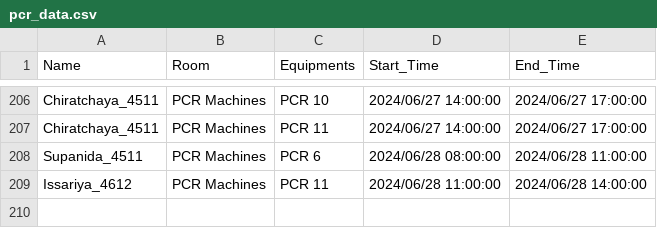
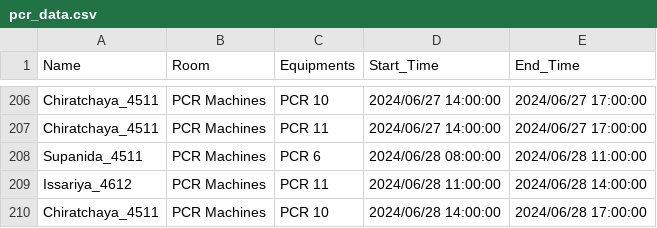
Before and after one commit to dhruv0767/Lab-Equipments_Reservation, a CSV file: pcr_data.csv, drawn as a sheet; only a part is shown, gaps mark what is left out.

Commit message:
Update pcr_data.csv

```diff
--- a/pcr_data.csv
+++ b/pcr_data.csv
@@ -209 +209,2 @@ Supanida_4511,PCR Machines,PCR 6,2024/06/28 08:00:00,2024/06/28 11:00:00
 Issariya_4612,PCR Machines,PCR 11,2024/06/28 11:00:00,2024/06/28 14:00:00
+Chiratchaya_4511,PCR Machines,PCR 10,2024/06/28 14:00:00,2024/06/28 17:00:00
```
